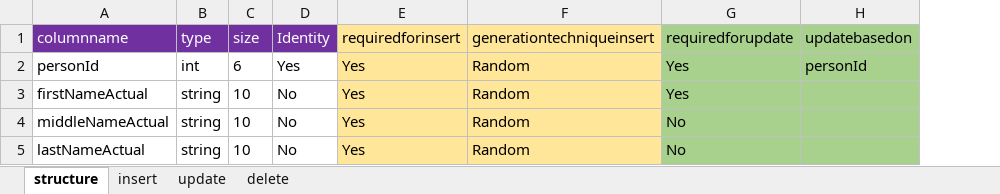
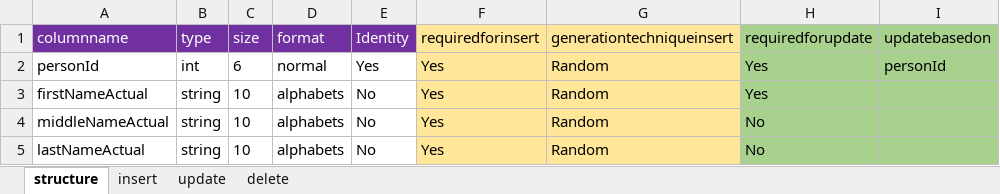
Before and after one commit to ja3yntwillis/TestDataGen, an Excel workbook: DbScript/dbConfig/Enrollment/PersonNameActual/structure.xlsx, sheet structure, drawn as a sheet; only a part is shown; values as stored, in another font and other column widths than the file's, no borders; the diff names each change by its address in the sheet, - before the commit and + after, or states it on an @@ line.

Commit message:
Added Insert script format- implemented few suggestions

```diff
--- a/DbScript/dbConfig/Enrollment/PersonNameActual/structure.xlsx (sheet structure)
+++ b/DbScript/dbConfig/Enrollment/PersonNameActual/structure.xlsx (sheet structure)
+column D (format), rows 2-5: normal | alphabets | alphabets | alphabets
```
Also changed, not shown: DbScript/Config.xlsx, 3 other files.
